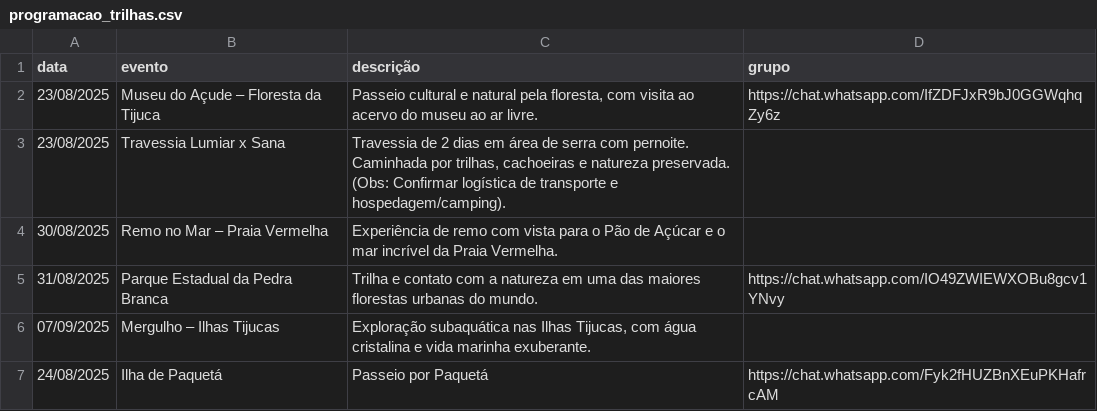
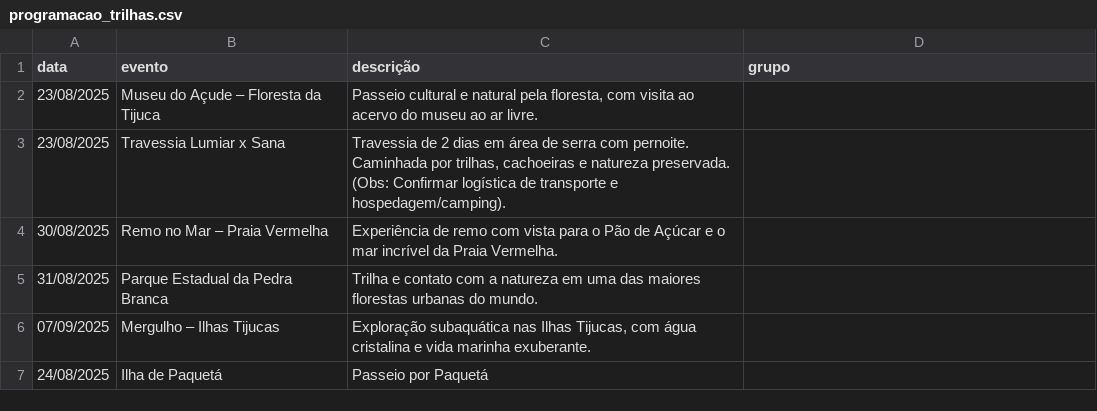
Before and after one commit to anabcoelho/trilhas-universitarias, a CSV file: db/programacao_trilhas.csv, drawn as a sheet.

```diff
--- a/db/programacao_trilhas.csv
+++ b/db/programacao_trilhas.csv
@@ -1,7 +1,7 @@
 data;evento;descrição;grupo
-23/08/2025;Museu do Açude – Floresta da Tijuca;Passeio cultural e natural pela floresta, com visita ao acervo do museu ao ar livre.;https://chat.whatsapp.com/IfZDFJxR9bJ0GGWqhqZy6z
+23/08/2025;Museu do Açude – Floresta da Tijuca;Passeio cultural e natural pela floresta, com visita ao acervo do museu ao ar livre.;
 23/08/2025;Travessia Lumiar x Sana;Travessia de 2 dias em área de serra com pernoite. Caminhada por trilhas, cachoeiras e natureza preservada. (Obs: Confirmar logística de transporte e hospedagem/camping).;
 30/08/2025;Remo no Mar – Praia Vermelha;Experiência de remo com vista para o Pão de Açúcar e o mar incrível da Praia Vermelha.;
-31/08/2025;Parque Estadual da Pedra Branca;Trilha e contato com a natureza em uma das maiores florestas urbanas do mundo.;https://chat.whatsapp.com/IO49ZWIEWXOBu8gcv1YNvy
+31/08/2025;Parque Estadual da Pedra Branca;Trilha e contato com a natureza em uma das maiores florestas urbanas do mundo.;
 07/09/2025;Mergulho – Ilhas Tijucas;Exploração subaquática nas Ilhas Tijucas, com água cristalina e vida marinha exuberante.;
-24/08/2025;Ilha de Paquetá;Passeio por Paquetá;https://chat.whatsapp.com/Fyk2fHUZBnXEuPKHafrcAM
+24/08/2025;Ilha de Paquetá;Passeio por Paquetá;
```
Also changed, not shown: 1 other file.
